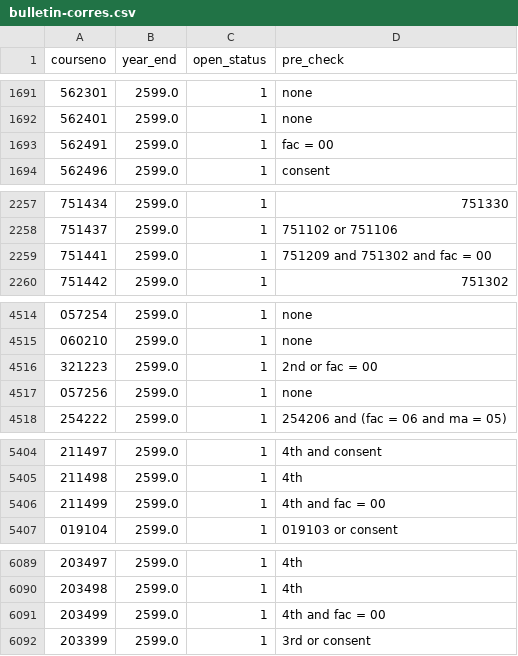
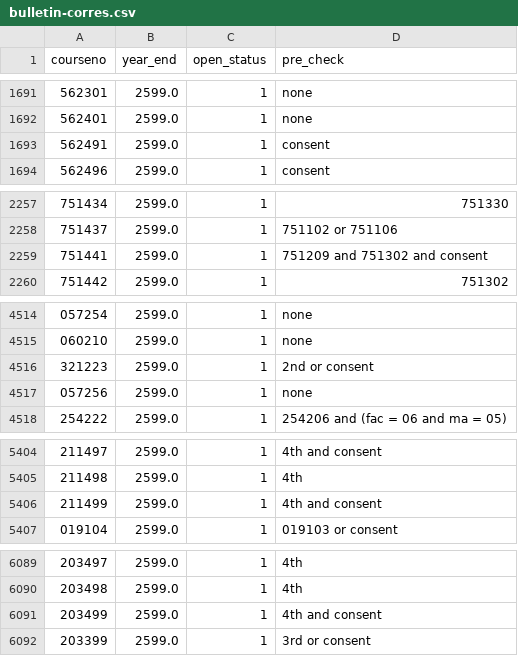
Before and after one commit to NestZ/automatic-prerequisite-checker, a CSV file: testing/correctness-testing/bulletin-corres.csv, drawn as a sheet; only a part is shown, gaps mark what is left out; the diff covers the shown part only.

Commit message:
fix fac = 00

```diff
--- a/testing/correctness-testing/bulletin-corres.csv
+++ b/testing/correctness-testing/bulletin-corres.csv
@@ -1692,3 +1692,3 @@ courseno,year_end,open_status,pre_check
 562401,2599.0,1,none
-562491,2599.0,1,fac = 00
+562491,2599.0,1,consent
 562496,2599.0,1,consent
@@ -2258,3 +2258,3 @@ courseno,year_end,open_status,pre_check
 751437,2599.0,1,751102 or 751106
-751441,2599.0,1,751209 and 751302 and fac = 00
+751441,2599.0,1,751209 and 751302 and consent
 751442,2599.0,1,751302
@@ -4515,3 +4515,3 @@ courseno,year_end,open_status,pre_check
 060210,2599.0,1,none
-321223,2599.0,1,2nd or fac = 00
+321223,2599.0,1,2nd or consent
 057256,2599.0,1,none
@@ -5405,3 +5405,3 @@ courseno,year_end,open_status,pre_check
 211498,2599.0,1,4th
-211499,2599.0,1,4th and fac = 00
+211499,2599.0,1,4th and consent
 019104,2599.0,1,019103 or consent
@@ -6090,3 +6090,3 @@ courseno,year_end,open_status,pre_check
 203498,2599.0,1,4th
-203499,2599.0,1,4th and fac = 00
+203499,2599.0,1,4th and consent
 203399,2599.0,1,3rd or consent
```
Also changed, not shown: 4 edited cells elsewhere in this file.
